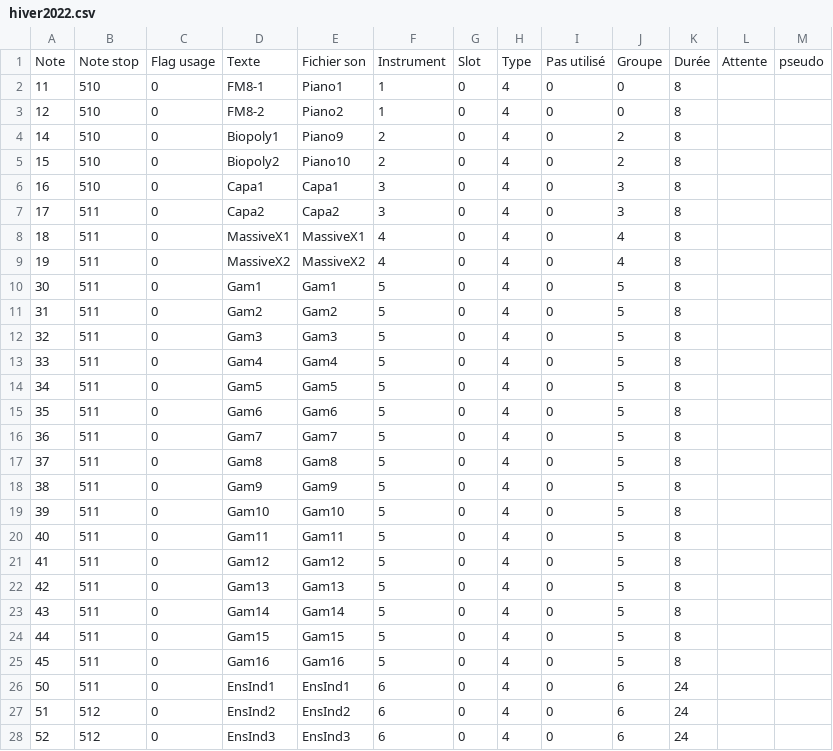
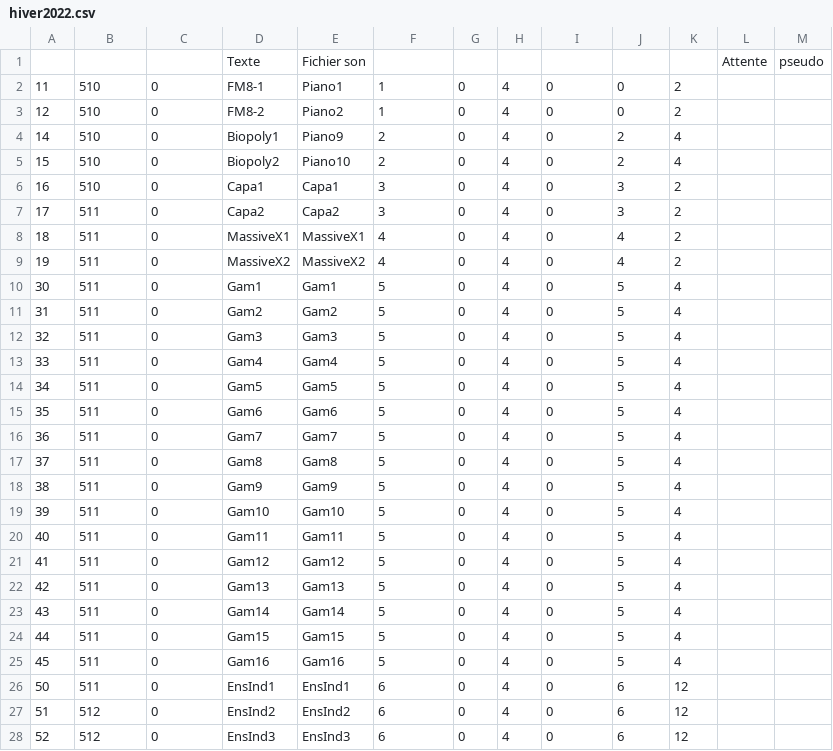
Before and after one commit to BertrandHedelin/Skini, a CSV file: pieces/hiver2022.csv, drawn as a sheet; only a part is shown; the diff covers the shown part only.

```diff
--- a/pieces/hiver2022.csv
+++ b/pieces/hiver2022.csv
@@ -1,28 +1,28 @@
-Note,Note stop,Flag usage,Texte,Fichier son,Instrument,Slot,Type,Pas utilisé,Groupe,Durée,Attente,pseudo
-11,510,0,FM8-1,Piano1,1,0,4,0,0,8,,
-12,510,0,FM8-2,Piano2,1,0,4,0,0,8,,
-14,510,0,Biopoly1,Piano9,2,0,4,0,2,8,,
-15,510,0,Biopoly2,Piano10,2,0,4,0,2,8,,
-16,510,0,Capa1,Capa1,3,0,4,0,3,8,,
-17,511,0,Capa2,Capa2,3,0,4,0,3,8,,
-18,511,0,MassiveX1,MassiveX1,4,0,4,0,4,8,,
-19,511,0,MassiveX2,MassiveX2,4,0,4,0,4,8,,
-30,511,0,Gam1,Gam1,5,0,4,0,5,8,,
-31,511,0,Gam2,Gam2,5,0,4,0,5,8,,
-32,511,0,Gam3,Gam3,5,0,4,0,5,8,,
-33,511,0,Gam4,Gam4,5,0,4,0,5,8,,
-34,511,0,Gam5,Gam5,5,0,4,0,5,8,,
-35,511,0,Gam6,Gam6,5,0,4,0,5,8,,
-36,511,0,Gam7,Gam7,5,0,4,0,5,8,,
-37,511,0,Gam8,Gam8,5,0,4,0,5,8,,
-38,511,0,Gam9,Gam9,5,0,4,0,5,8,,
-39,511,0,Gam10,Gam10,5,0,4,0,5,8,,
-40,511,0,Gam11,Gam11,5,0,4,0,5,8,,
-41,511,0,Gam12,Gam12,5,0,4,0,5,8,,
-42,511,0,Gam13,Gam13,5,0,4,0,5,8,,
-43,511,0,Gam14,Gam14,5,0,4,0,5,8,,
-44,511,0,Gam15,Gam15,5,0,4,0,5,8,,
-45,511,0,Gam16,Gam16,5,0,4,0,5,8,,
-50,511,0,EnsInd1,EnsInd1,6,0,4,0,6,24,,
-51,512,0,EnsInd2,EnsInd2,6,0,4,0,6,24,,
-52,512,0,EnsInd3,EnsInd3,6,0,4,0,6,24,,
+,,,Texte,Fichier son,,,,,,,Attente,pseudo
+11,510,0,FM8-1,Piano1,1,0,4,0,0,2,,
+12,510,0,FM8-2,Piano2,1,0,4,0,0,2,,
+14,510,0,Biopoly1,Piano9,2,0,4,0,2,4,,
+15,510,0,Biopoly2,Piano10,2,0,4,0,2,4,,
+16,510,0,Capa1,Capa1,3,0,4,0,3,2,,
+17,511,0,Capa2,Capa2,3,0,4,0,3,2,,
+18,511,0,MassiveX1,MassiveX1,4,0,4,0,4,2,,
+19,511,0,MassiveX2,MassiveX2,4,0,4,0,4,2,,
+30,511,0,Gam1,Gam1,5,0,4,0,5,4,,
+31,511,0,Gam2,Gam2,5,0,4,0,5,4,,
+32,511,0,Gam3,Gam3,5,0,4,0,5,4,,
+33,511,0,Gam4,Gam4,5,0,4,0,5,4,,
+34,511,0,Gam5,Gam5,5,0,4,0,5,4,,
+35,511,0,Gam6,Gam6,5,0,4,0,5,4,,
+36,511,0,Gam7,Gam7,5,0,4,0,5,4,,
+37,511,0,Gam8,Gam8,5,0,4,0,5,4,,
+38,511,0,Gam9,Gam9,5,0,4,0,5,4,,
+39,511,0,Gam10,Gam10,5,0,4,0,5,4,,
+40,511,0,Gam11,Gam11,5,0,4,0,5,4,,
+41,511,0,Gam12,Gam12,5,0,4,0,5,4,,
+42,511,0,Gam13,Gam13,5,0,4,0,5,4,,
+43,511,0,Gam14,Gam14,5,0,4,0,5,4,,
+44,511,0,Gam15,Gam15,5,0,4,0,5,4,,
+45,511,0,Gam16,Gam16,5,0,4,0,5,4,,
+50,511,0,EnsInd1,EnsInd1,6,0,4,0,6,12,,
+51,512,0,EnsInd2,EnsInd2,6,0,4,0,6,12,,
+52,512,0,EnsInd3,EnsInd3,6,0,4,0,6,12,,
```
Also changed, not shown: 48 edited cells elsewhere in this file, pieces/mars2022.csv, 21 other files.
